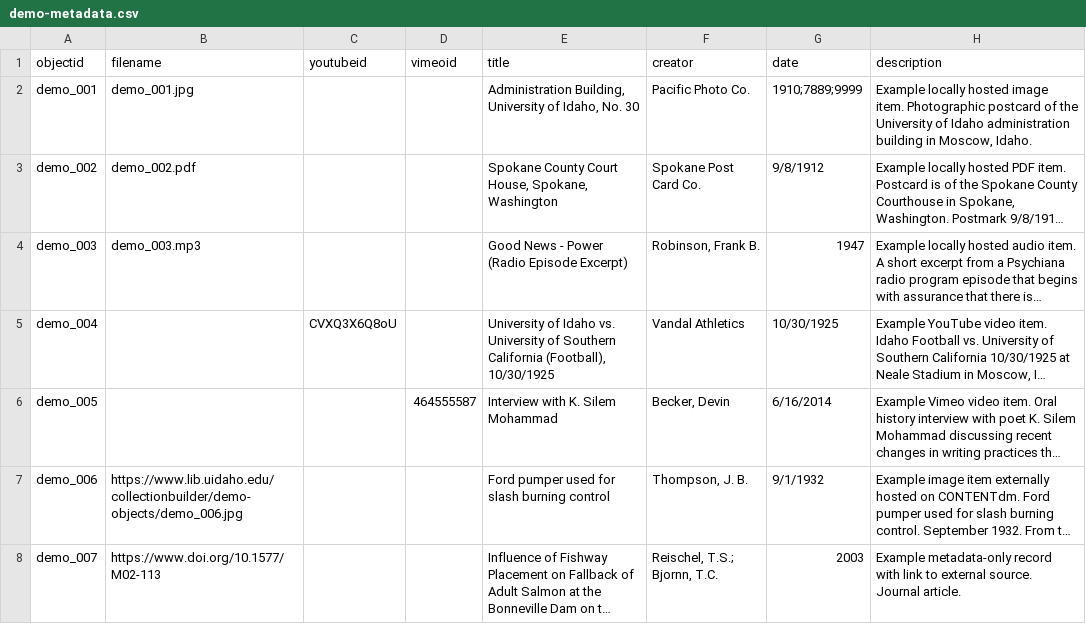
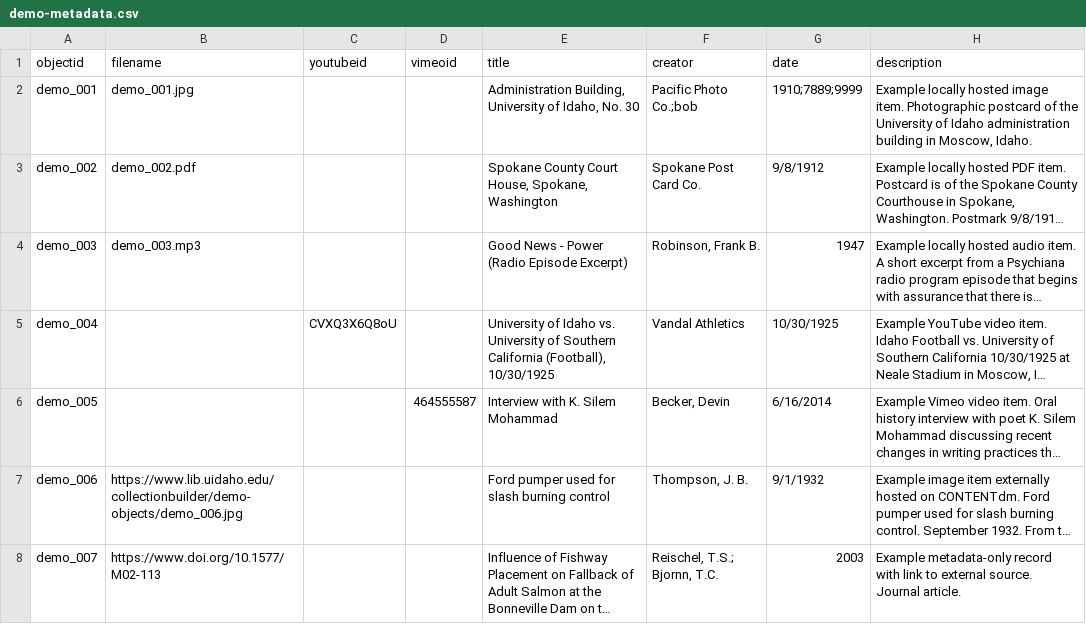
Before and after one commit to Bunxny/Collection-Builder-demo, a CSV file: _data/demo-metadata.csv, drawn as a sheet; only a part is shown; long unchanged cells end in …; the diff names each change by its address in the sheet, - before the commit and + after, or states it on an @@ line.

Commit message:
Update demo-metadata.csv

```diff
--- a/_data/demo-metadata.csv
+++ b/_data/demo-metadata.csv
-F2 (creator): Pacific Photo Co.
+F2 (creator): Pacific Photo Co.;bob
```
